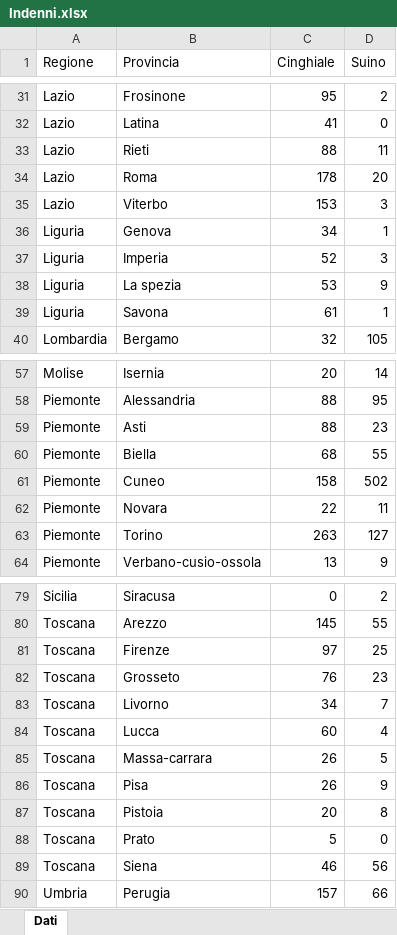
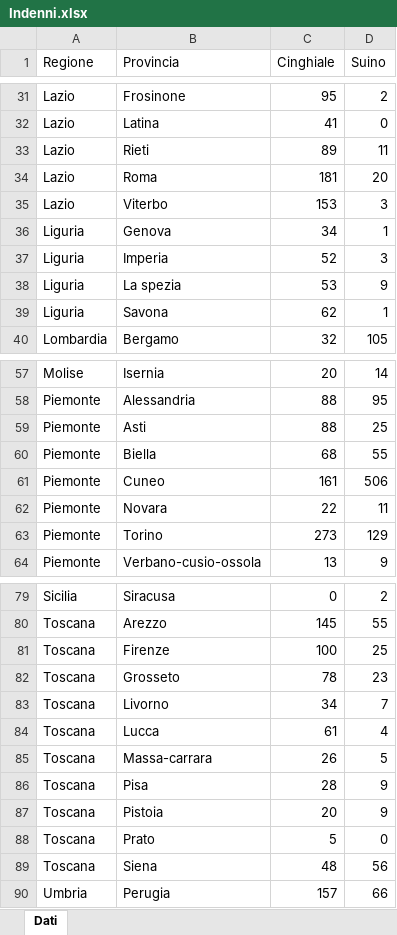
Before and after one commit to IZSAM-StatGIS/ReportPSA, an Excel workbook: Download/Indenni.xlsx, sheet Dati, drawn as a sheet; only a part is shown, gaps mark what is left out; values as stored, in another font and other column widths than the file's, no borders; the diff names each change by its address in the sheet, - before the commit and + after, or states it on an @@ line.

```diff
--- a/Download/Indenni.xlsx (sheet Dati)
+++ b/Download/Indenni.xlsx (sheet Dati)
-C33 (Cinghiale): 88
+C33 (Cinghiale): 89
-C34 (Cinghiale): 178
+C34 (Cinghiale): 181
-C39 (Cinghiale): 61
+C39 (Cinghiale): 62
-D59 (Suino): 23
+D59 (Suino): 25
-C61 (Cinghiale): 158
+C61 (Cinghiale): 161
-D61 (Suino): 502
+D61 (Suino): 506
-C63 (Cinghiale): 263
+C63 (Cinghiale): 273
-D63 (Suino): 127
+D63 (Suino): 129
-C81 (Cinghiale): 97
+C81 (Cinghiale): 100
-C82 (Cinghiale): 76
+C82 (Cinghiale): 78
-C84 (Cinghiale): 60
+C84 (Cinghiale): 61
-C86 (Cinghiale): 26
+C86 (Cinghiale): 28
-D87 (Suino): 8
+D87 (Suino): 9
-C89 (Cinghiale): 46
+C89 (Cinghiale): 48
```
Also changed, not shown: Download/CasiControlli_ZP.xlsx, Download/CasiControlli_ZR.xlsx, 20 other files.
